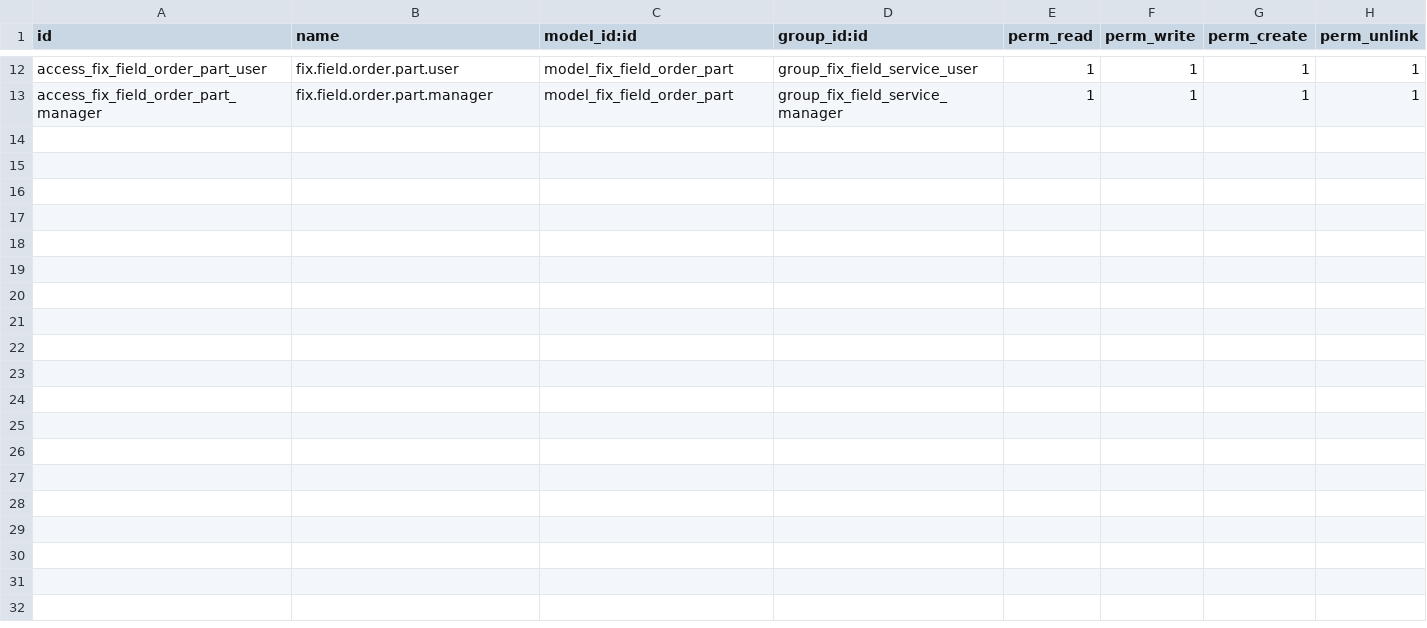
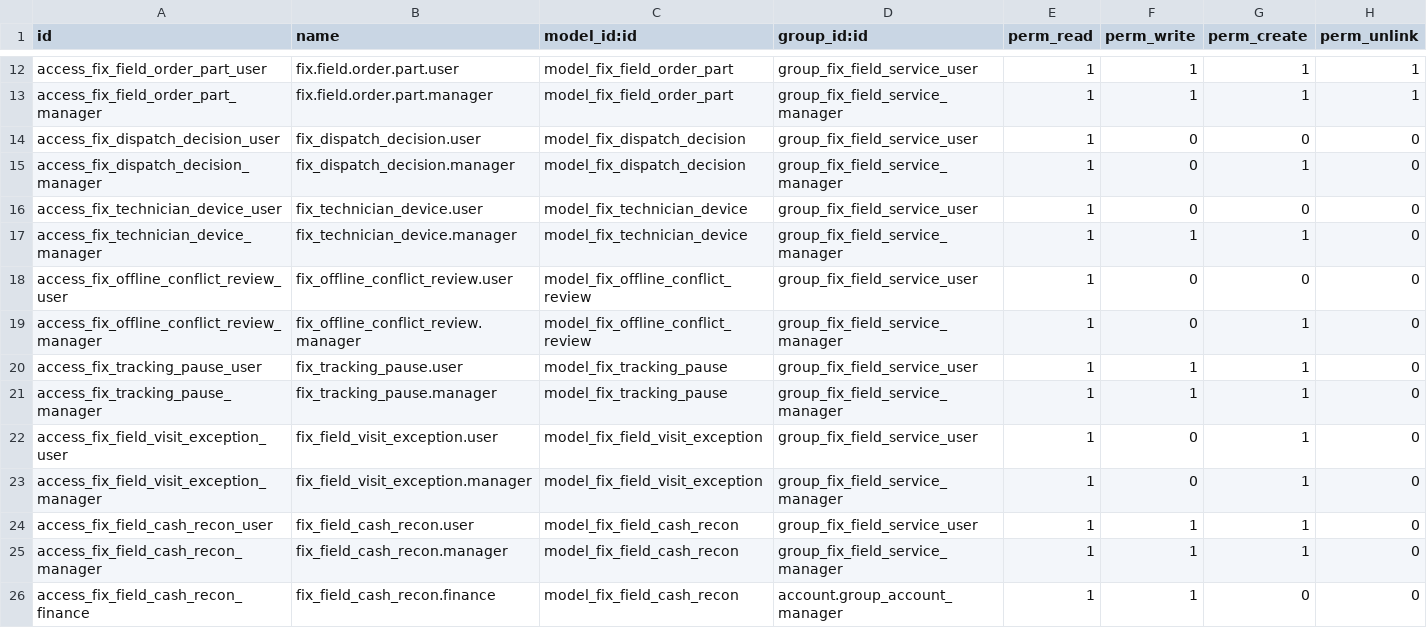
Before and after one commit to maz279/1000fix_new_erp_system, a CSV file: 1000_fix_codebase/addons/domain/a_service_delivery/cd_field_service/security/ir.model.access.csv, drawn as a sheet; only a part is shown, gaps mark what is left out; the diff names each change by its address in the sheet, - before the commit and + after, or states it on an @@ line.

```diff
--- a/1000_fix_codebase/addons/domain/a_service_delivery/cd_field_service/security/ir.model.access.csv
+++ b/1000_fix_codebase/addons/domain/a_service_delivery/cd_field_service/security/ir.model.access.csv
+row 14: access_fix_dispatch_decision_user | fix_dispatch_decision.user | model_fix_dispatch_decision | group_fix_field_service_user | 1 | 0 | 0 | 0
+row 15: access_fix_dispatch_decision_manager | fix_dispatch_decision.manager | model_fix_dispatch_decision | group_fix_field_service_manager | 1 | 0 | 1 | 0
+row 16: access_fix_technician_device_user | fix_technician_device.user | model_fix_technician_device | group_fix_field_service_user | 1 | 0 | 0 | 0
+row 17: access_fix_technician_device_manager | fix_technician_device.manager | model_fix_technician_device | group_fix_field_service_manager | 1 | 1 | 1 | 0
+row 18: access_fix_offline_conflict_review_user | fix_offline_conflict_review.user | model_fix_offline_conflict_review | group_fix_field_service_user | 1 | 0 | 0 | 0
+row 19: access_fix_offline_conflict_review_manager | fix_offline_conflict_review.manager | model_fix_offline_conflict_review | group_fix_field_service_manager | 1 | 0 | 1 | 0
+row 20: access_fix_tracking_pause_user | fix_tracking_pause.user | model_fix_tracking_pause | group_fix_field_service_user | 1 | 1 | 1 | 0
+row 21: access_fix_tracking_pause_manager | fix_tracking_pause.manager | model_fix_tracking_pause | group_fix_field_service_manager | 1 | 1 | 1 | 0
+row 22: access_fix_field_visit_exception_user | fix_field_visit_exception.user | model_fix_field_visit_exception | group_fix_field_service_user | 1 | 0 | 1 | 0
+row 23: access_fix_field_visit_exception_manager | fix_field_visit_exception.manager | model_fix_field_visit_exception | group_fix_field_service_manager | 1 | 0 | 1 | 0
+row 24: access_fix_field_cash_recon_user | fix_field_cash_recon.user | model_fix_field_cash_recon | group_fix_field_service_user | 1 | 1 | 1 | 0
+row 25: access_fix_field_cash_recon_manager | fix_field_cash_recon.manager | model_fix_field_cash_recon | group_fix_field_service_manager | 1 | 1 | 1 | 0
+row 26: access_fix_field_cash_recon_finance | fix_field_cash_recon.finance | model_fix_field_cash_recon | account.group_account_manager | 1 | 1 | 0 | 0
```
Also changed, not shown: 19 other files.
